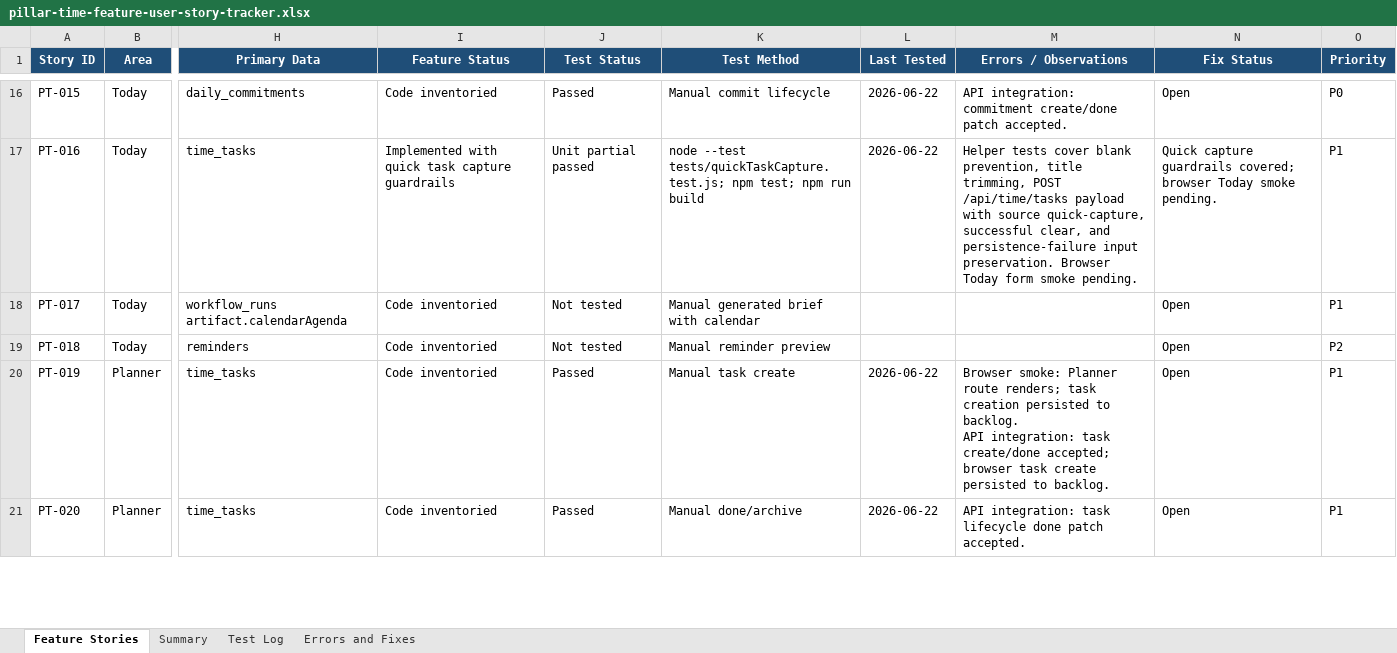
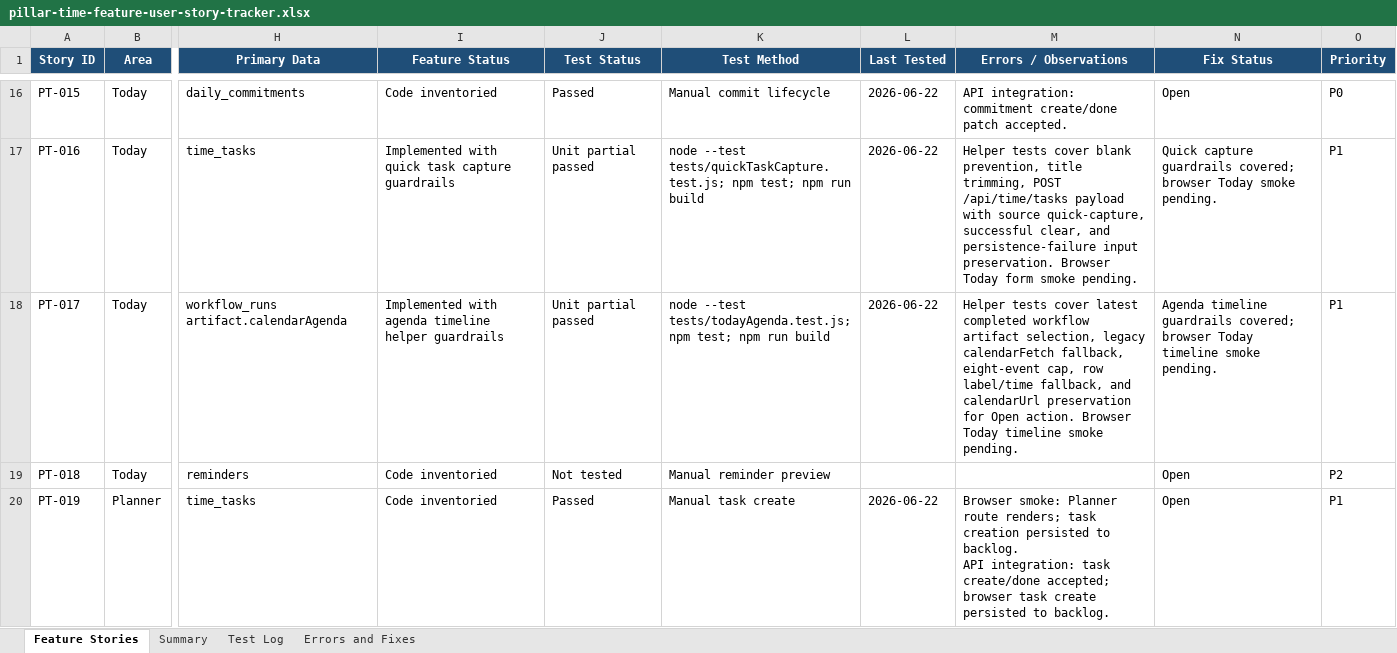
Before and after one commit to Transformation-Agency/pillar-time, an Excel workbook: docs/pillar-time-feature-user-story-tracker.xlsx, sheet Feature Stories, drawn as a sheet; only a part is shown, gaps mark what is left out; the shorter side is filled out with more unchanged rows; values as stored, in another font and other column widths than the file's, no borders; table styles not drawn; the diff names each change by its address in the sheet, - before the commit and + after, or states it on an @@ line.

Commit message:
Add today agenda timeline guardrail tests

```diff
--- a/docs/pillar-time-feature-user-story-tracker.xlsx (sheet Feature Stories)
+++ b/docs/pillar-time-feature-user-story-tracker.xlsx (sheet Feature Stories)
-I18 (Feature Status): Code inventoried
+I18 (Feature Status): Implemented with agenda timeline helper guardrails
-J18 (Test Status): Not tested
+J18 (Test Status): Unit partial passed
-K18 (Test Method): Manual generated brief with calendar
+K18 (Test Method): node --test tests/todayAgenda.test.js; npm test; npm run build
-L18 (Last Tested): (empty)
+L18 (Last Tested): 2026-06-22
-M18 (Errors / Observations): (empty)
+M18 (Errors / Observations): Helper tests cover latest completed workflow artifact selection, legacy calendarFetch fallback, eight-event cap, row label/time fallback, and calendarUrl preservation for Open action. Browser Today timeline smoke pending.
-N18 (Fix Status): Open
+N18 (Fix Status): Agenda timeline guardrails covered; browser Today timeline smoke pending.
```
Also changed, not shown: sheet Test Log, sheet Summary, 3 other files.
